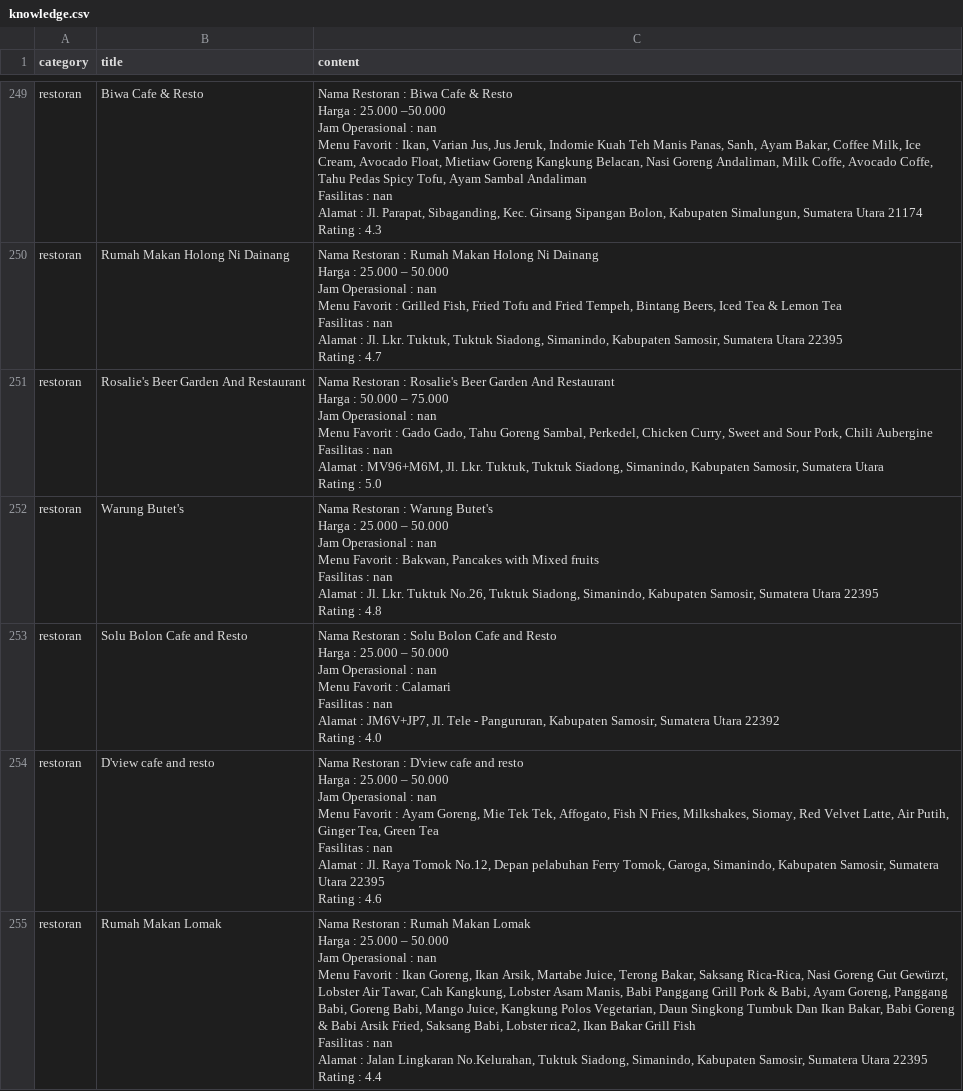
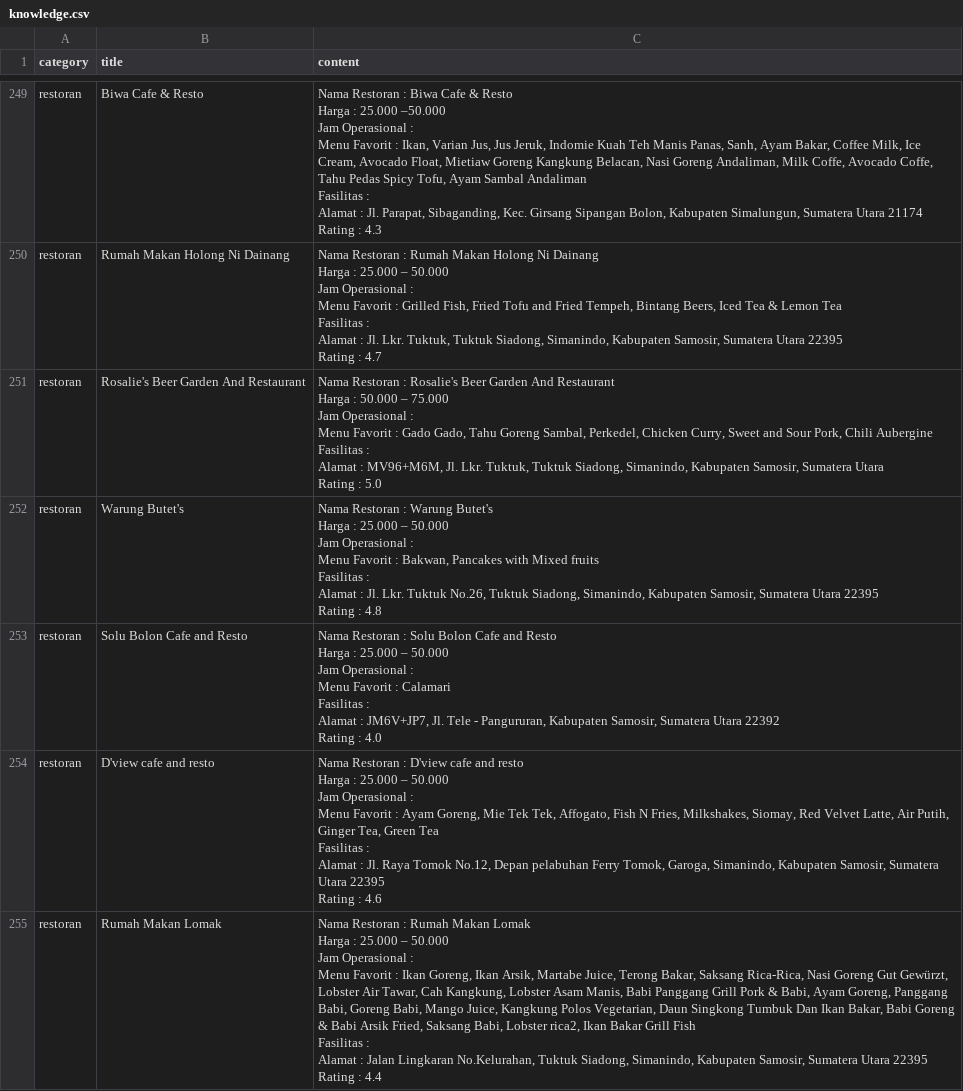
Before and after one commit to Felicya337/Dataset, a CSV file: database/knowledge/knowledge.csv, drawn as a sheet; only a part is shown, gaps mark what is left out; ↵ is a line break in a cell; the diff covers the shown part only; the diff names each change by its address in the sheet, - before the commit and + after, or states it on an @@ line.

```diff
--- a/database/knowledge/knowledge.csv
+++ b/database/knowledge/knowledge.csv
-C249 (content): …Operasional : nan ↵ Menu Favorit : Ikan, Varian Jus, Jus Jeruk, Indomie Kuah Teh Manis Panas, Sanh, Ayam Bakar, Coffee Milk, Ice Cream, Avocado Float, Mietiaw Goreng Kangkung Belacan, Nasi Goreng Andaliman, Milk Coffe, Avocado Coffe, Tahu Pedas Spicy Tofu, Ayam Sambal Andaliman ↵ Fasilitas : nan ↵ Alamat :…
+C249 (content): …Operasional : ↵ Menu Favorit : Ikan, Varian Jus, Jus Jeruk, Indomie Kuah Teh Manis Panas, Sanh, Ayam Bakar, Coffee Milk, Ice Cream, Avocado Float, Mietiaw Goreng Kangkung Belacan, Nasi Goreng Andaliman, Milk Coffe, Avocado Coffe, Tahu Pedas Spicy Tofu, Ayam Sambal Andaliman ↵ Fasilitas : ↵ Alamat :…
-C250 (content): …Operasional : nan ↵ Menu Favorit : Grilled Fish, Fried Tofu and Fried Tempeh, Bintang Beers, Iced Tea & Lemon Tea ↵ Fasilitas : nan ↵ Alamat :…
+C250 (content): …Operasional : ↵ Menu Favorit : Grilled Fish, Fried Tofu and Fried Tempeh, Bintang Beers, Iced Tea & Lemon Tea ↵ Fasilitas : ↵ Alamat :…
-C251 (content): …Operasional : nan ↵ Menu Favorit : Gado Gado, Tahu Goreng Sambal, Perkedel, Chicken Curry, Sweet and Sour Pork, Chili Aubergine ↵ Fasilitas : nan ↵ Alamat :…
+C251 (content): …Operasional : ↵ Menu Favorit : Gado Gado, Tahu Goreng Sambal, Perkedel, Chicken Curry, Sweet and Sour Pork, Chili Aubergine ↵ Fasilitas : ↵ Alamat :…
-C252 (content): …Operasional : nan ↵ Menu Favorit : Bakwan, Pancakes with Mixed fruits ↵ Fasilitas : nan ↵ Alamat :…
+C252 (content): …Operasional : ↵ Menu Favorit : Bakwan, Pancakes with Mixed fruits ↵ Fasilitas : ↵ Alamat :…
-C253 (content): …Operasional : nan ↵ Menu Favorit : Calamari ↵ Fasilitas : nan ↵ Alamat :…
+C253 (content): …Operasional : ↵ Menu Favorit : Calamari ↵ Fasilitas : ↵ Alamat :…
-C254 (content): …Operasional : nan ↵ Menu Favorit : Ayam Goreng, Mie Tek Tek, Affogato, Fish N Fries, Milkshakes, Siomay, Red Velvet Latte, Air Putih, Ginger Tea, Green Tea ↵ Fasilitas : nan ↵ Alamat :…
+C254 (content): …Operasional : ↵ Menu Favorit : Ayam Goreng, Mie Tek Tek, Affogato, Fish N Fries, Milkshakes, Siomay, Red Velvet Latte, Air Putih, Ginger Tea, Green Tea ↵ Fasilitas : ↵ Alamat :…
-C255 (content): …Operasional : nan ↵ Menu Favorit : Ikan Goreng, Ikan Arsik, Martabe Juice, Terong Bakar, Saksang Rica-Rica, Nasi Goreng Gut Gewürzt, Lobster Air Tawar, Cah Kangkung, Lobster Asam Manis, Babi Panggang Grill Pork & Babi, Ayam Goreng, Panggang Babi, Goreng Babi, Mango Juice, Kangkung Polos Vegetarian, Daun Singkong Tumbuk Dan Ikan Bakar, Babi Goreng & Babi Arsik Fried, Saksang Babi, Lobster rica2, Ikan Bakar Grill Fish ↵ Fasilitas : nan ↵ Alamat :…
+C255 (content): …Operasional : ↵ Menu Favorit : Ikan Goreng, Ikan Arsik, Martabe Juice, Terong Bakar, Saksang Rica-Rica, Nasi Goreng Gut Gewürzt, Lobster Air Tawar, Cah Kangkung, Lobster Asam Manis, Babi Panggang Grill Pork & Babi, Ayam Goreng, Panggang Babi, Goreng Babi, Mango Juice, Kangkung Polos Vegetarian, Daun Singkong Tumbuk Dan Ikan Bakar, Babi Goreng & Babi Arsik Fried, Saksang Babi, Lobster rica2, Ikan Bakar Grill Fish ↵ Fasilitas : ↵ Alamat :…
```
Also changed, not shown: 166 edited cells elsewhere in this file, 15 other files.
